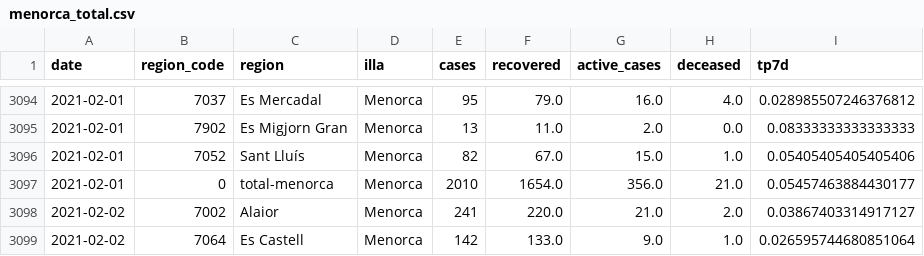
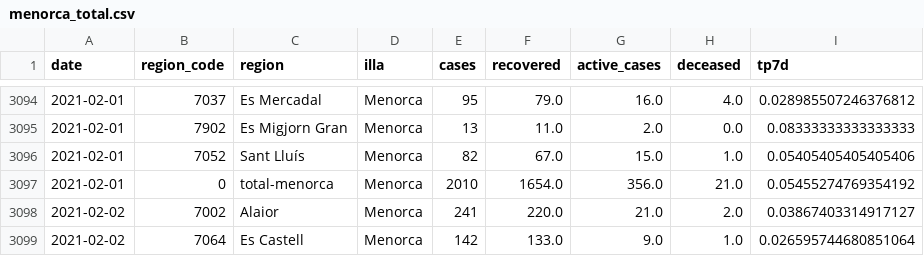
Before and after one commit to jaumeperello/covid_ib, a CSV file: data/menorca_total.csv, drawn as a sheet; only a part is shown, gaps mark what is left out; the diff covers the shown part only.

```diff
--- a/data/menorca_total.csv
+++ b/data/menorca_total.csv
@@ -3096,3 +3096,3 @@ date,region_code,region,illa,cases,recovered,active_cases,deceased,tp7d
 2021-02-01,7052,Sant Lluís,Menorca,82,67.0,15.0,1.0,0.05405405405405406
-2021-02-01,0,total-menorca,Menorca,2010,1654.0,356.0,21.0,0.05457463884430177
+2021-02-01,0,total-menorca,Menorca,2010,1654.0,356.0,21.0,0.05455274769354192
 2021-02-02,7002,Alaior,Menorca,241,220.0,21.0,2.0,0.03867403314917127
```
Also changed, not shown: 9 added rows and 28 edited cells elsewhere in this file, data/balears_total.csv, data/eivissa_total.csv, 2 other files.
